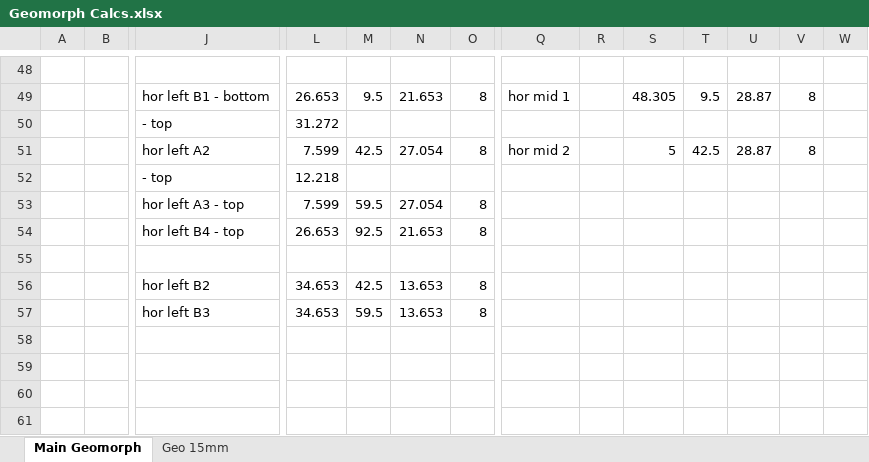
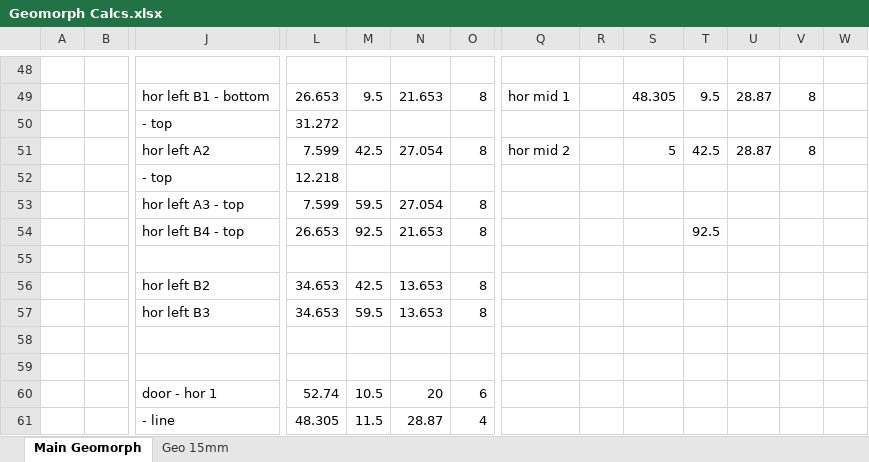
Before and after one commit to sgryphon/hextiles, an Excel workbook: working/Geomorph Calcs.xlsx, sheet Main Geomorph, drawn as a sheet; only a part is shown, gaps mark what is left out; values as stored, in another font and other column widths than the file's, no borders; rows hold the shown columns only; the diff names each change by its address in the sheet, - before the commit and + after, or states it on an @@ line.

```diff
--- a/working/Geomorph Calcs.xlsx (sheet Main Geomorph)
+++ b/working/Geomorph Calcs.xlsx (sheet Main Geomorph)
-T54: (empty)
+T54: 92.5
+row 58: (empty)
+row 59: (empty)
+row 60:  |  | door - hor 1 | 52.74 | 10.5 | 20 | 6
+row 61:  |  | - line | 48.305 | 11.5 | 28.87 | 4
```
Also changed, not shown: 10 other files.
